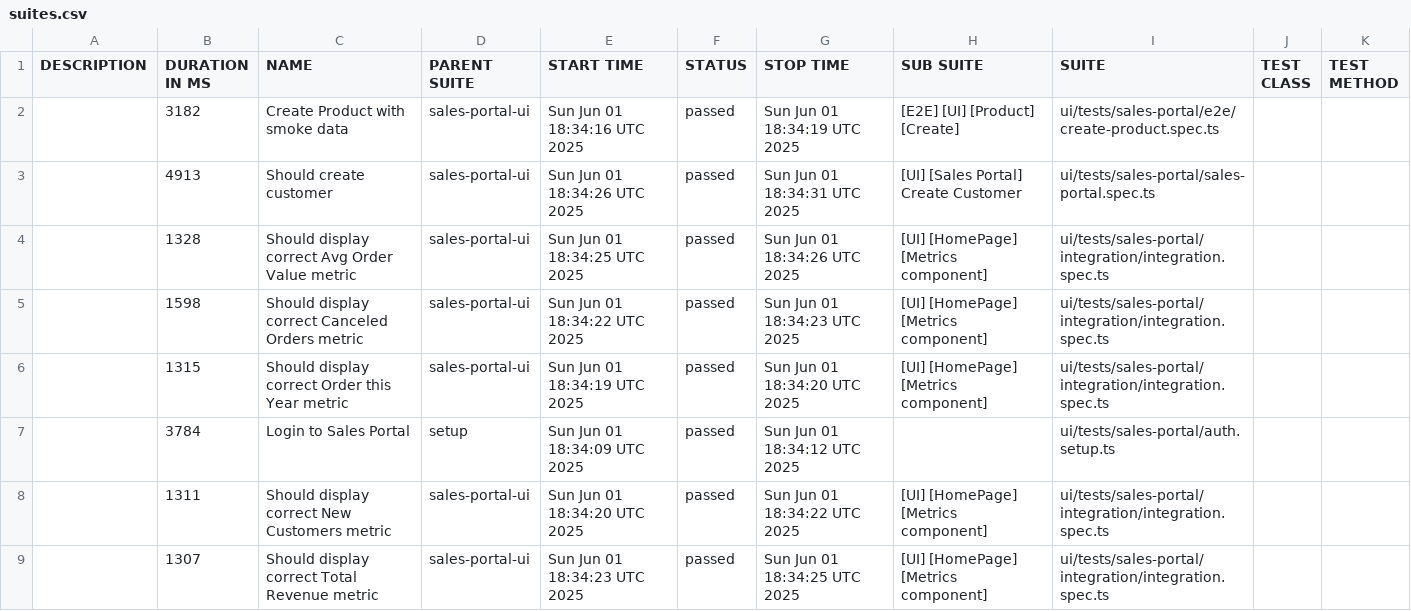
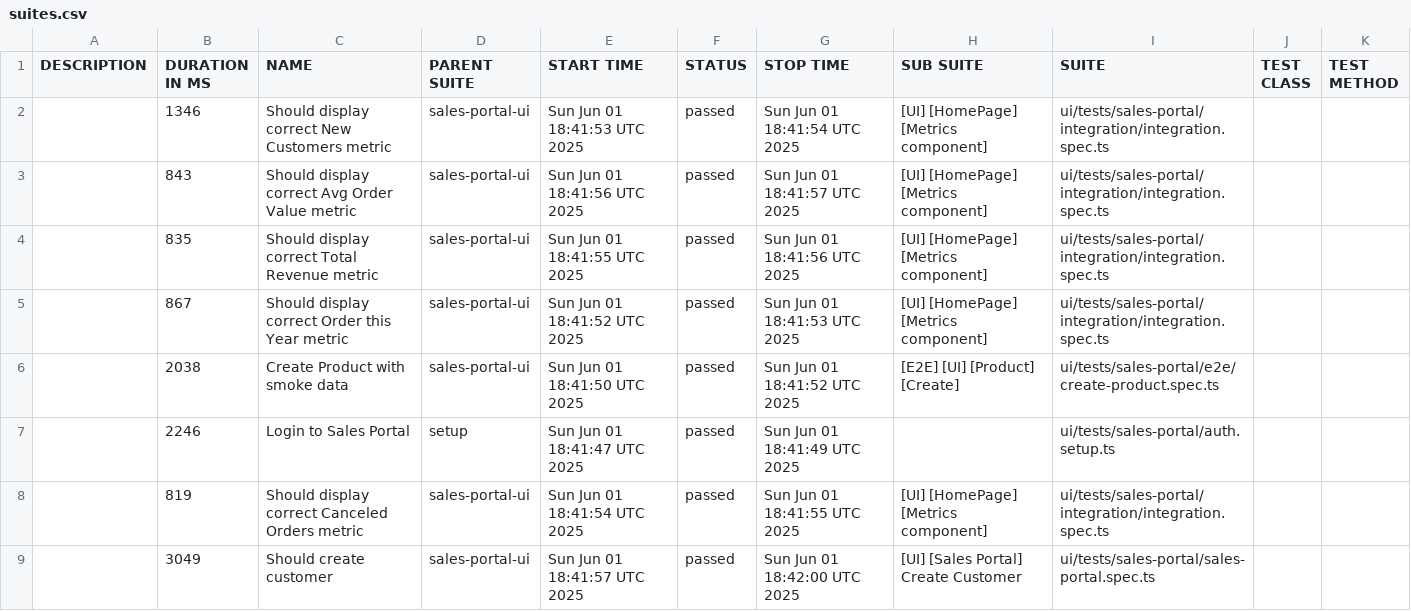
Before and after one commit to VadzimKhomich/playwright_hw, a CSV file: allure-report/data/suites.csv, drawn as a sheet.

```diff
--- a/allure-report/data/suites.csv
+++ b/allure-report/data/suites.csv
@@ -1,9 +1,9 @@
 "DESCRIPTION","DURATION IN MS","NAME","PARENT SUITE","START TIME","STATUS","STOP TIME","SUB SUITE","SUITE","TEST CLASS","TEST METHOD"
-"","3182","Create Product with smoke data","sales-portal-ui","Sun Jun 01 18:34:16 UTC 2025","passed","Sun Jun 01 18:34:19 UTC 2025","[E2E] [UI] [Product] [Create]","ui/tests/sales-portal/e2e/create-product.spec.ts","",""
-"","4913","Should create customer","sales-portal-ui","Sun Jun 01 18:34:26 UTC 2025","passed","Sun Jun 01 18:34:31 UTC 2025","[UI] [Sales Portal] Create Customer","ui/tests/sales-portal/sales-portal.spec.ts","",""
-"","1328","Should display correct Avg Order Value metric","sales-portal-ui","Sun Jun 01 18:34:25 UTC 2025","passed","Sun Jun 01 18:34:26 UTC 2025","[UI] [HomePage] [Metrics component]","ui/tests/sales-portal/integration/integration.spec.ts","",""
-"","1598","Should display correct Canceled Orders metric","sales-portal-ui","Sun Jun 01 18:34:22 UTC 2025","passed","Sun Jun 01 18:34:23 UTC 2025","[UI] [HomePage] [Metrics component]","ui/tests/sales-portal/integration/integration.spec.ts","",""
-"","1315","Should display correct Order this Year metric","sales-portal-ui","Sun Jun 01 18:34:19 UTC 2025","passed","Sun Jun 01 18:34:20 UTC 2025","[UI] [HomePage] [Metrics component]","ui/tests/sales-portal/integration/integration.spec.ts","",""
-"","3784","Login to Sales Portal","setup","Sun Jun 01 18:34:09 UTC 2025","passed","Sun Jun 01 18:34:12 UTC 2025","","ui/tests/sales-portal/auth.setup.ts","",""
-"","1311","Should display correct New Customers metric","sales-portal-ui","Sun Jun 01 18:34:20 UTC 2025","passed","Sun Jun 01 18:34:22 UTC 2025","[UI] [HomePage] [Metrics component]","ui/tests/sales-portal/integration/integration.spec.ts","",""
-"","1307","Should display correct Total Revenue metric","sales-portal-ui","Sun Jun 01 18:34:23 UTC 2025","passed","Sun Jun 01 18:34:25 UTC 2025","[UI] [HomePage] [Metrics component]","ui/tests/sales-portal/integration/integration.spec.ts","",""
+"","1346","Should display correct New Customers metric","sales-portal-ui","Sun Jun 01 18:41:53 UTC 2025","passed","Sun Jun 01 18:41:54 UTC 2025","[UI] [HomePage] [Metrics component]","ui/tests/sales-portal/integration/integration.spec.ts","",""
+"","843","Should display correct Avg Order Value metric","sales-portal-ui","Sun Jun 01 18:41:56 UTC 2025","passed","Sun Jun 01 18:41:57 UTC 2025","[UI] [HomePage] [Metrics component]","ui/tests/sales-portal/integration/integration.spec.ts","",""
+"","835","Should display correct Total Revenue metric","sales-portal-ui","Sun Jun 01 18:41:55 UTC 2025","passed","Sun Jun 01 18:41:56 UTC 2025","[UI] [HomePage] [Metrics component]","ui/tests/sales-portal/integration/integration.spec.ts","",""
+"","867","Should display correct Order this Year metric","sales-portal-ui","Sun Jun 01 18:41:52 UTC 2025","passed","Sun Jun 01 18:41:53 UTC 2025","[UI] [HomePage] [Metrics component]","ui/tests/sales-portal/integration/integration.spec.ts","",""
+"","2038","Create Product with smoke data","sales-portal-ui","Sun Jun 01 18:41:50 UTC 2025","passed","Sun Jun 01 18:41:52 UTC 2025","[E2E] [UI] [Product] [Create]","ui/tests/sales-portal/e2e/create-product.spec.ts","",""
+"","2246","Login to Sales Portal","setup","Sun Jun 01 18:41:47 UTC 2025","passed","Sun Jun 01 18:41:49 UTC 2025","","ui/tests/sales-portal/auth.setup.ts","",""
+"","819","Should display correct Canceled Orders metric","sales-portal-ui","Sun Jun 01 18:41:54 UTC 2025","passed","Sun Jun 01 18:41:55 UTC 2025","[UI] [HomePage] [Metrics component]","ui/tests/sales-portal/integration/integration.spec.ts","",""
+"","3049","Should create customer","sales-portal-ui","Sun Jun 01 18:41:57 UTC 2025","passed","Sun Jun 01 18:42:00 UTC 2025","[UI] [Sales Portal] Create Customer","ui/tests/sales-portal/sales-portal.spec.ts","",""
```
Also changed, not shown: 35 other files.
